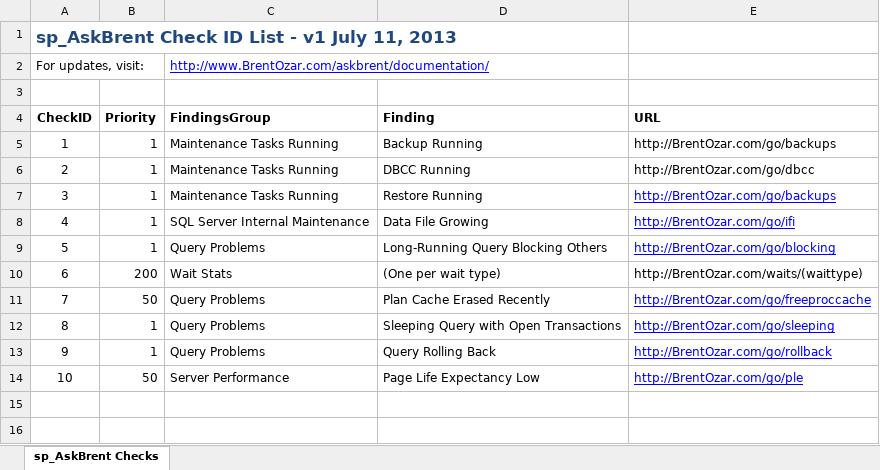
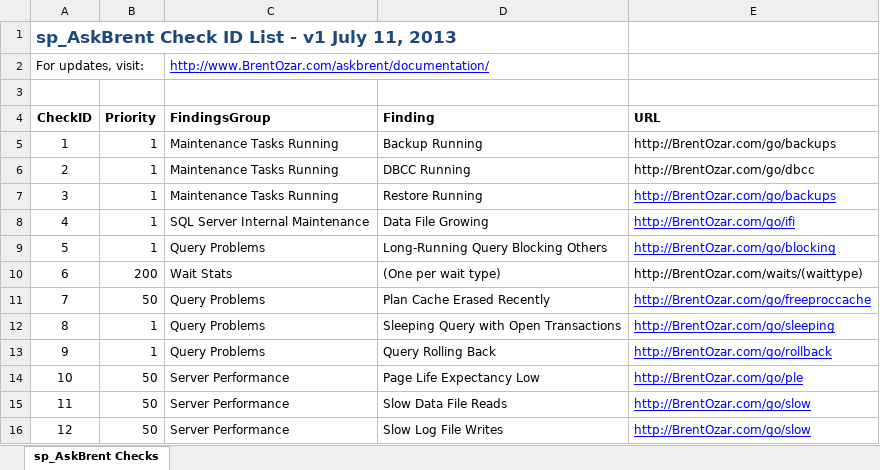
Before and after one commit to BrentOzarULTD/SQL-Server-First-Responder-Kit, an Excel workbook: sp_AskBrent/sp_AskBrent-CheckID-List.xlsx, sheet sp_AskBrent Checks, drawn as a sheet; values as stored, in another font and other column widths than the file's, no borders; the diff names each change by its address in the sheet, - before the commit and + after, or states it on an @@ line.

```diff
--- a/sp_AskBrent/sp_AskBrent-CheckID-List.xlsx (sheet sp_AskBrent Checks)
+++ b/sp_AskBrent/sp_AskBrent-CheckID-List.xlsx (sheet sp_AskBrent Checks)
+row 15: 11 | 50 | Server Performance | Slow Data File Reads | http://BrentOzar.com/go/slow
+row 16: 12 | 50 | Server Performance | Slow Log File Writes | http://BrentOzar.com/go/slow
```
Also changed, not shown: 1 other file.
